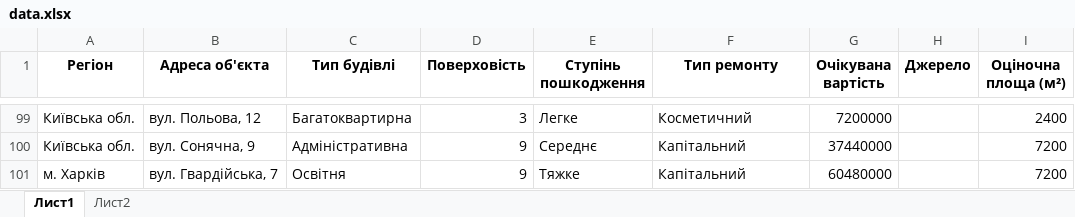
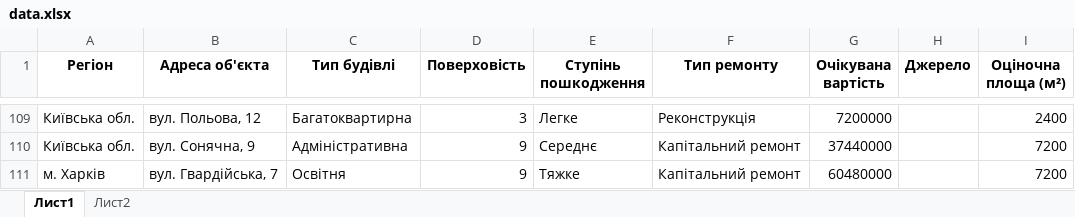
Before and after one commit to vitalii-bilyi-zp/corruption-risks, an Excel workbook: data.xlsx, sheet Лист1, drawn as a sheet; only a part is shown, gaps mark what is left out; values as stored, in another font and other column widths than the file's, no borders; addresses are those after the commit; the diff covers the shown part only; the diff names each change by its address in the sheet, - before the commit and + after, or states it on an @@ line.

```diff
--- a/data.xlsx (sheet Лист1)
+++ b/data.xlsx (sheet Лист1)
-F109 (Тип ремонту): Косметичний
+F109 (Тип ремонту): Реконструкція
-F110:F111 (Тип ремонту): Капітальний
+F110:F111 (Тип ремонту): Капітальний ремонт
```
Also changed, not shown: 11 added rows, 1 removed row and 28 edited cells elsewhere in this sheet, 7 other files.
